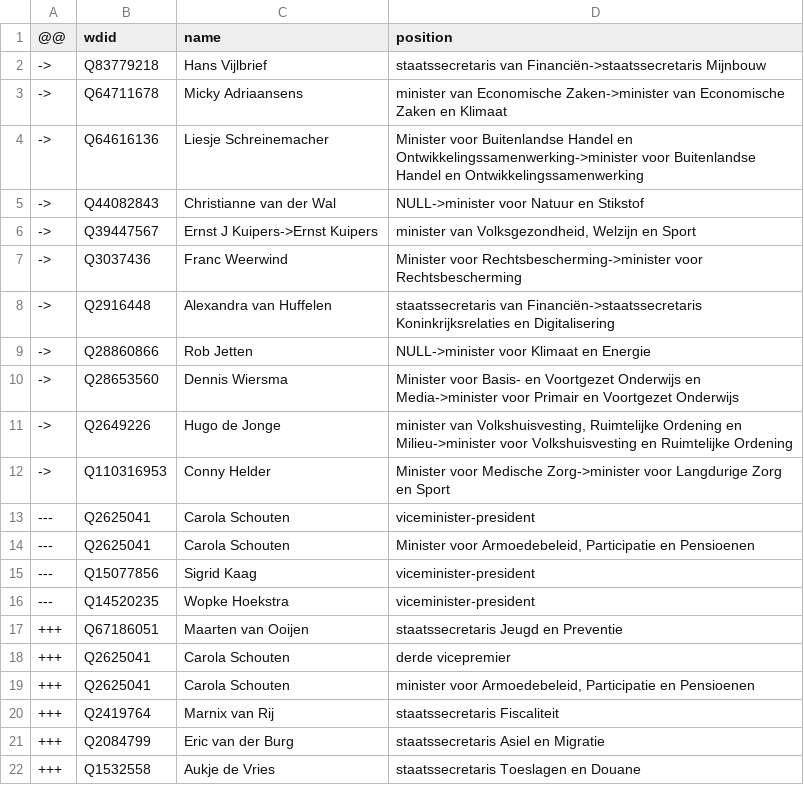
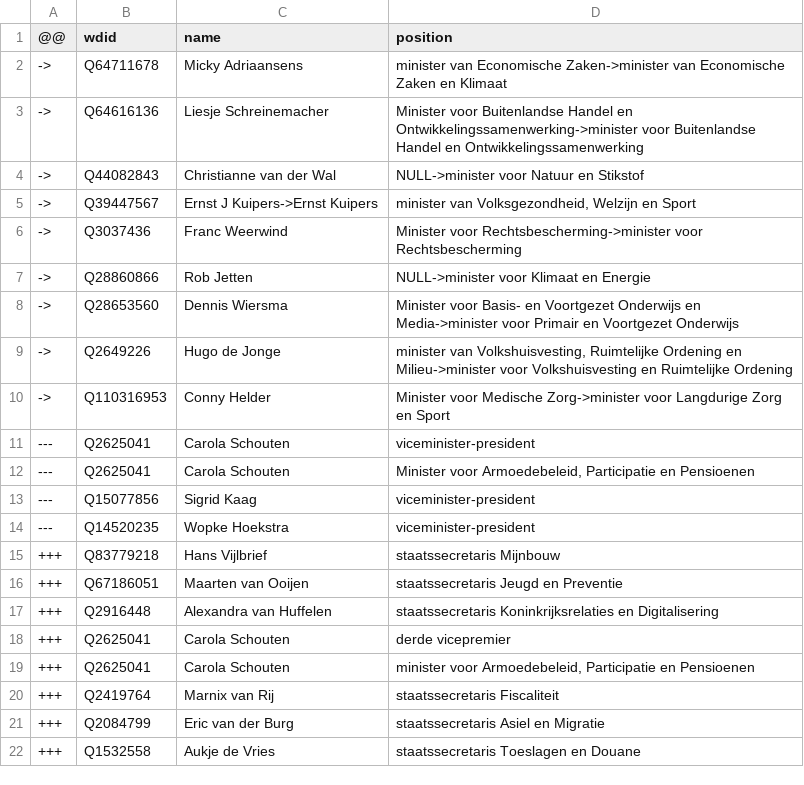
Before and after one commit to every-politician-scrapers/netherlands-cabinet, a CSV file: sources/cabinet-nlwiki/diff.csv, drawn as a sheet; only a part is shown.

```diff
--- a/sources/cabinet-nlwiki/diff.csv
+++ b/sources/cabinet-nlwiki/diff.csv
@@ -1,3 +1,2 @@
 @@,wdid,name,position
-->,Q83779218,Hans Vijlbrief,staatssecretaris van Financiën->staatssecretaris Mijnbouw
 ->,Q64711678,Micky Adriaansens,minister van Economische Zaken->minister van Economische Zaken en Klimaat
@@ -7,3 +6,2 @@
 ->,Q3037436,Franc Weerwind,Minister voor Rechtsbescherming->minister voor Rechtsbescherming
-->,Q2916448,Alexandra van Huffelen,staatssecretaris van Financiën->staatssecretaris Koninkrijksrelaties en Digitalisering
 ->,Q28860866,Rob Jetten,NULL->minister voor Klimaat en Energie
@@ -16,3 +14,5 @@
 ---,Q14520235,Wopke Hoekstra,viceminister-president
++++,Q83779218,Hans Vijlbrief,staatssecretaris Mijnbouw
 +++,Q67186051,Maarten van Ooijen,staatssecretaris Jeugd en Preventie
++++,Q2916448,Alexandra van Huffelen,staatssecretaris Koninkrijksrelaties en Digitalisering
 +++,Q2625041,Carola Schouten,derde vicepremier
```
Also changed, not shown: data/diff.csv, data/wikidata.csv, 1 other file.
